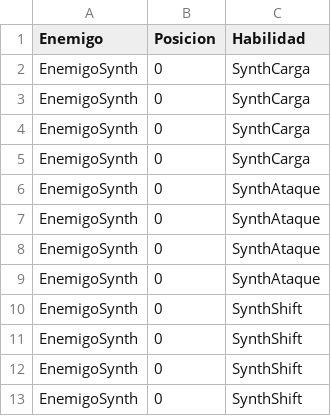
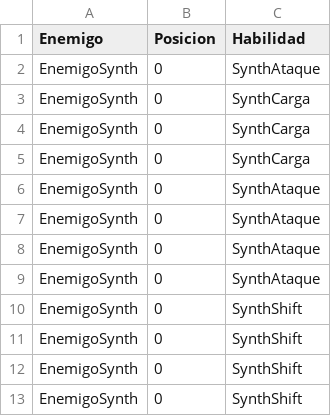
Before and after one commit to anaysc/Juego-INF334, a CSV file: Assets/Data/PlanesEnemigos/Plan3.csv, drawn as a sheet.

Commit message:
Habilidades de los enemigos nuevos activadaas

```diff
--- a/Assets/Data/PlanesEnemigos/Plan3.csv
+++ b/Assets/Data/PlanesEnemigos/Plan3.csv
@@ -1,3 +1,3 @@
 Enemigo;Posicion;Habilidad
-EnemigoSynth;0;SynthCarga;
+EnemigoSynth;0;SynthAtaque;
 EnemigoSynth;0;SynthCarga;
```
Also changed, not shown: Assets/Data/Habilidades/Habilidades.csv, 2 other files.
